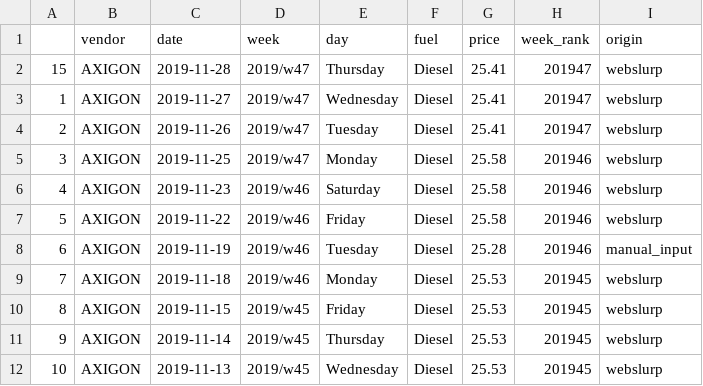
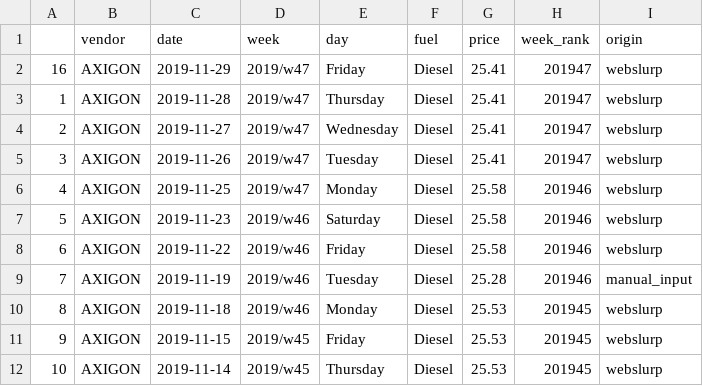
Before and after one commit to jakubfuchs/r-webslurp, a CSV file: data.csv, drawn as a sheet; only a part is shown; the diff covers the shown part only.

Commit message:
new data

```diff
--- a/data.csv
+++ b/data.csv
@@ -1,12 +1,12 @@
 "","vendor","date","week","day","fuel","price","week_rank","origin"
-"15","AXIGON",2019-11-28,"2019/w47","Thursday","Diesel",25.41,"201947","webslurp"
-"1","AXIGON",2019-11-27,"2019/w47","Wednesday","Diesel",25.41,"201947","webslurp"
-"2","AXIGON",2019-11-26,"2019/w47","Tuesday","Diesel",25.41,"201947","webslurp"
-"3","AXIGON",2019-11-25,"2019/w47","Monday","Diesel",25.58,"201946","webslurp"
-"4","AXIGON",2019-11-23,"2019/w46","Saturday","Diesel",25.58,"201946","webslurp"
-"5","AXIGON",2019-11-22,"2019/w46","Friday","Diesel",25.58,"201946","webslurp"
-"6","AXIGON",2019-11-19,"2019/w46","Tuesday","Diesel",25.28,"201946","manual_input"
-"7","AXIGON",2019-11-18,"2019/w46","Monday","Diesel",25.53,"201945","webslurp"
-"8","AXIGON",2019-11-15,"2019/w45","Friday","Diesel",25.53,"201945","webslurp"
-"9","AXIGON",2019-11-14,"2019/w45","Thursday","Diesel",25.53,"201945","webslurp"
-"10","AXIGON",2019-11-13,"2019/w45","Wednesday","Diesel",25.53,"201945","webslurp"
+"16","AXIGON",2019-11-29,"2019/w47","Friday","Diesel",25.41,"201947","webslurp"
+"1","AXIGON",2019-11-28,"2019/w47","Thursday","Diesel",25.41,"201947","webslurp"
+"2","AXIGON",2019-11-27,"2019/w47","Wednesday","Diesel",25.41,"201947","webslurp"
+"3","AXIGON",2019-11-26,"2019/w47","Tuesday","Diesel",25.41,"201947","webslurp"
+"4","AXIGON",2019-11-25,"2019/w47","Monday","Diesel",25.58,"201946","webslurp"
+"5","AXIGON",2019-11-23,"2019/w46","Saturday","Diesel",25.58,"201946","webslurp"
+"6","AXIGON",2019-11-22,"2019/w46","Friday","Diesel",25.58,"201946","webslurp"
+"7","AXIGON",2019-11-19,"2019/w46","Tuesday","Diesel",25.28,"201946","manual_input"
+"8","AXIGON",2019-11-18,"2019/w46","Monday","Diesel",25.53,"201945","webslurp"
+"9","AXIGON",2019-11-15,"2019/w45","Friday","Diesel",25.53,"201945","webslurp"
+"10","AXIGON",2019-11-14,"2019/w45","Thursday","Diesel",25.53,"201945","webslurp"
```
Also changed, not shown: 1 added row and 11 edited cells elsewhere in this file.
